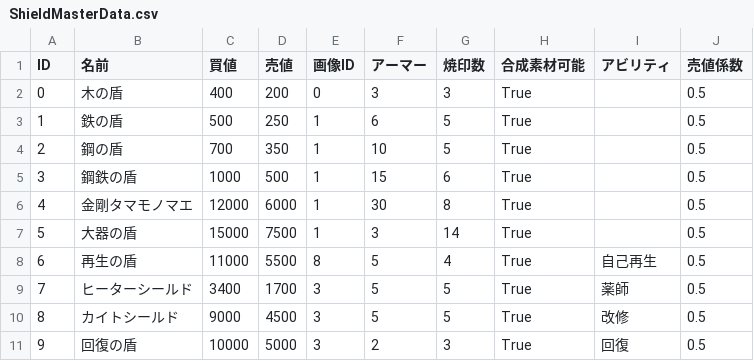
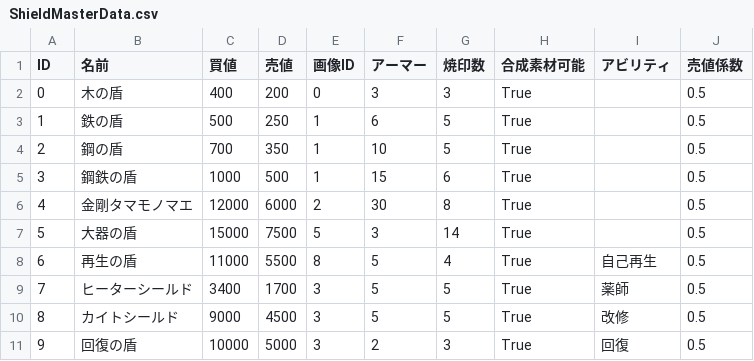
Before and after one commit to gif-hara/MineS, a CSV file: Assets/DataSources/Csv/ShieldMasterData.csv, drawn as a sheet; only a part is shown.

```diff
--- a/Assets/DataSources/Csv/ShieldMasterData.csv
+++ b/Assets/DataSources/Csv/ShieldMasterData.csv
@@ -5,4 +5,4 @@ ID,名前,買値,売値,画像ID,アーマー,焼印数,合成素材可能,ア
 3,鋼鉄の盾,1000,500,1,15,6,True,,0.5
-4,金剛タマモノマエ,12000,6000,1,30,8,True,,0.5
-5,大器の盾,15000,7500,1,3,14,True,,0.5
+4,金剛タマモノマエ,12000,6000,2,30,8,True,,0.5
+5,大器の盾,15000,7500,5,3,14,True,,0.5
 6,再生の盾,11000,5500,8,5,4,True,自己再生,0.5
```
Also changed, not shown: Assets/DataSources/Csv/WeaponMasterData.csv, 15 other files.
